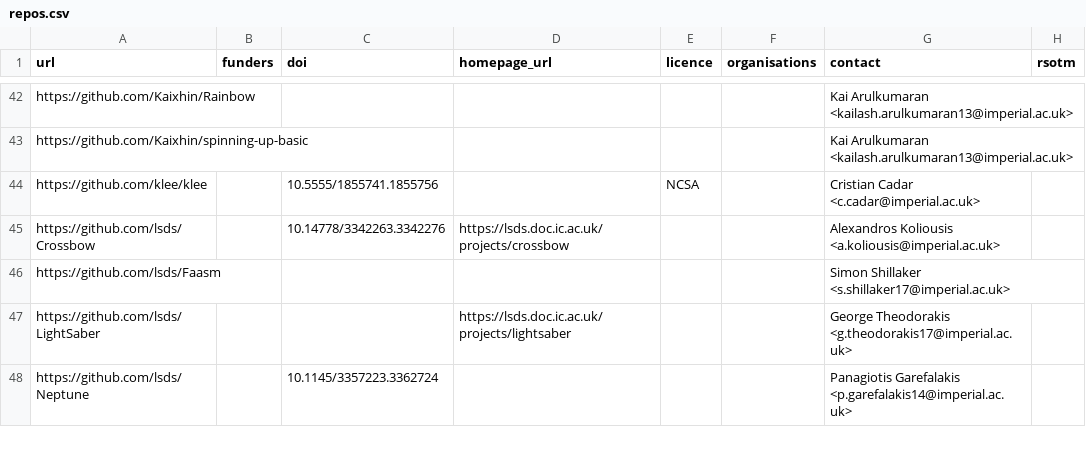
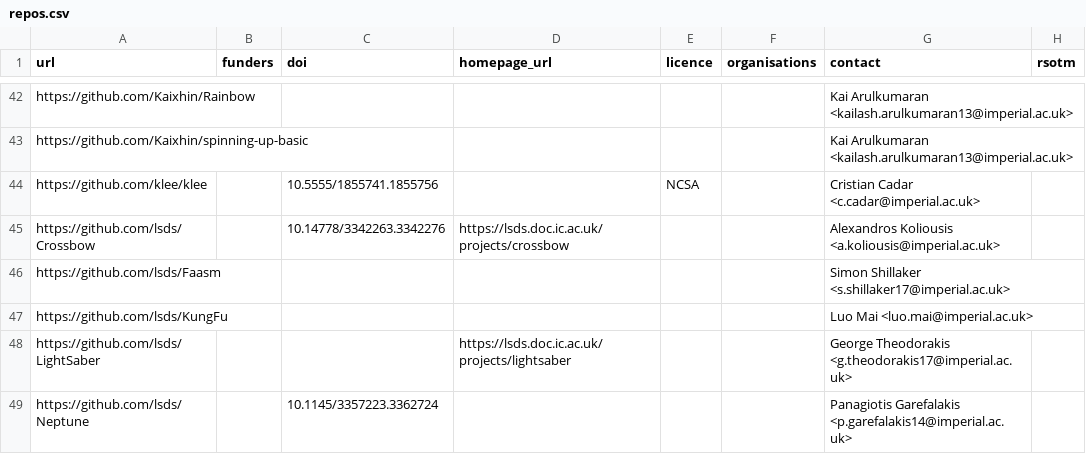
Before and after one commit to ImperialCollegeLondon/research-software-directory, a CSV file: repos.csv, drawn as a sheet; only a part is shown, gaps mark what is left out; the diff names each change by its address in the sheet, - before the commit and + after, or states it on an @@ line.

Commit message:
Add KungFu

```diff
--- a/repos.csv
+++ b/repos.csv
+row 47: https://github.com/lsds/KungFu |  |  |  |  |  | Luo Mai <luo.mai@imperial.ac.uk>
```
